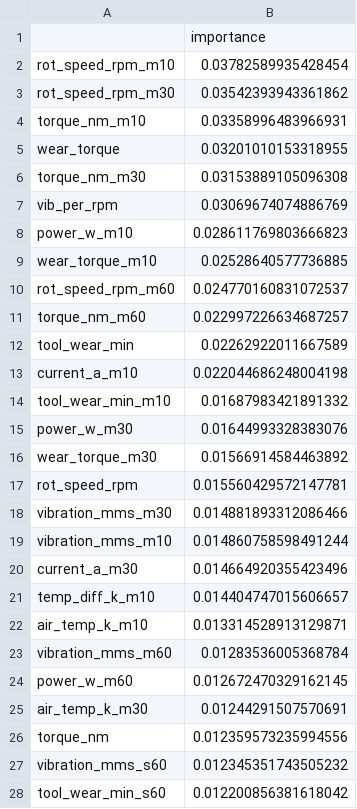
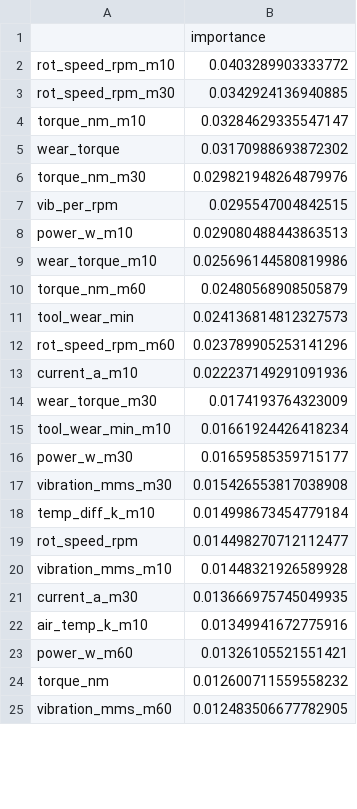
Before and after one commit to Kangmunju/predictive-maintenance, a CSV file: models/feature_importance.csv, drawn as a sheet; only a part is shown; the diff covers the shown part only.

```diff
--- a/models/feature_importance.csv
+++ b/models/feature_importance.csv
@@ -1,28 +1,25 @@
 ,importance
-rot_speed_rpm_m10,0.03782589935428454
-rot_speed_rpm_m30,0.03542393943361862
-torque_nm_m10,0.03358996483966931
-wear_torque,0.03201010153318955
-torque_nm_m30,0.03153889105096308
-vib_per_rpm,0.03069674074886769
-power_w_m10,0.028611769803666823
-wear_torque_m10,0.02528640577736885
-rot_speed_rpm_m60,0.024770160831072537
-torque_nm_m60,0.022997226634687257
-tool_wear_min,0.02262922011667589
-current_a_m10,0.022044686248004198
-tool_wear_min_m10,0.01687983421891332
-power_w_m30,0.01644993328383076
-wear_torque_m30,0.01566914584463892
-rot_speed_rpm,0.015560429572147781
-vibration_mms_m30,0.014881893312086466
-vibration_mms_m10,0.014860758598491244
-current_a_m30,0.014664920355423496
-temp_diff_k_m10,0.014404747015606657
-air_temp_k_m10,0.013314528913129871
-vibration_mms_m60,0.01283536005368784
-power_w_m60,0.012672470329162145
-air_temp_k_m30,0.01244291507570691
-torque_nm,0.012359573235994556
-vibration_mms_s60,0.012345351743505232
-tool_wear_min_s60,0.012200856381618042
+rot_speed_rpm_m10,0.0403289903333772
+rot_speed_rpm_m30,0.0342924136940885
+torque_nm_m10,0.03284629335547147
+wear_torque,0.03170988693872302
+torque_nm_m30,0.029821948264879976
+vib_per_rpm,0.0295547004842515
+power_w_m10,0.029080488443863513
+wear_torque_m10,0.025696144580819986
+torque_nm_m60,0.02480568908505879
+tool_wear_min,0.024136814812327573
+rot_speed_rpm_m60,0.023789905253141296
+current_a_m10,0.022237149291091936
+wear_torque_m30,0.0174193764323009
+tool_wear_min_m10,0.01661924426418234
+power_w_m30,0.01659585359715177
+vibration_mms_m30,0.015426553817038908
+temp_diff_k_m10,0.014998673454779184
+rot_speed_rpm,0.014498270712112477
+vibration_mms_m10,0.01448321926589928
+current_a_m30,0.013666975745049935
+air_temp_k_m10,0.01349941672775916
+power_w_m60,0.01326105521551421
+torque_nm,0.012600711559558232
+vibration_mms_m60,0.012483506677782905
```
Also changed, not shown: 4 added rows, 1 removed row and 2 edited cells elsewhere in this file, 4 other files.
